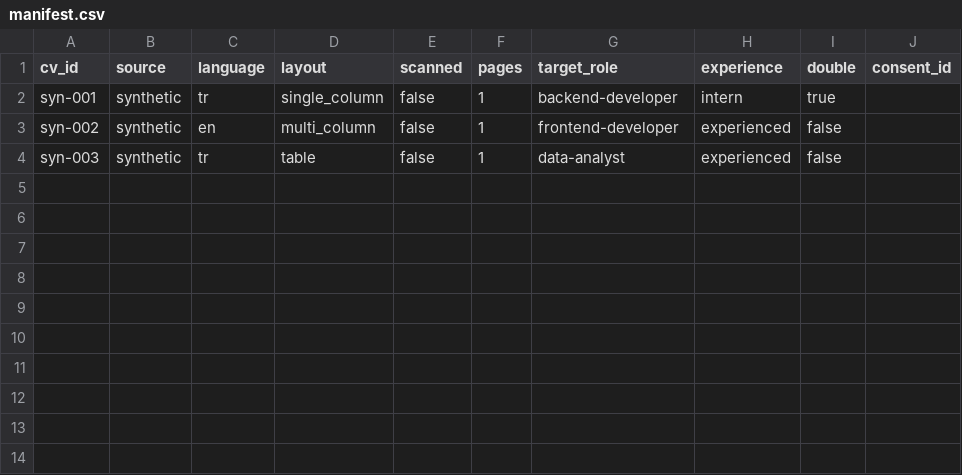
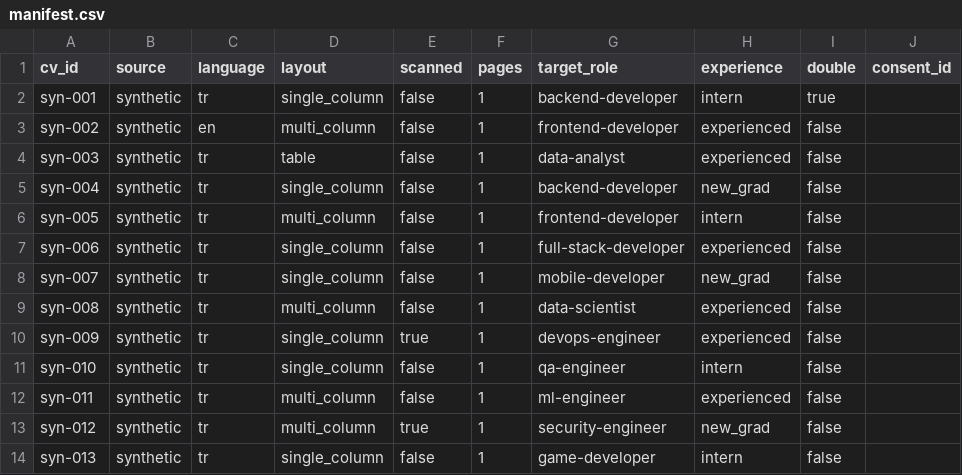
Before and after one commit to AtaberkCakir2/Cv-ne-bakal-m-, a CSV file: ai/eval/dataset/manifest.csv, drawn as a sheet.

```diff
--- a/ai/eval/dataset/manifest.csv
+++ b/ai/eval/dataset/manifest.csv
@@ -4 +4,11 @@ syn-002,synthetic,en,multi_column,false,1,frontend-developer,experienced,false,
 syn-003,synthetic,tr,table,false,1,data-analyst,experienced,false,
+syn-004,synthetic,tr,single_column,false,1,backend-developer,new_grad,false,
+syn-005,synthetic,tr,multi_column,false,1,frontend-developer,intern,false,
+syn-006,synthetic,tr,single_column,false,1,full-stack-developer,experienced,false,
+syn-007,synthetic,tr,single_column,false,1,mobile-developer,new_grad,false,
+syn-008,synthetic,tr,multi_column,false,1,data-scientist,experienced,false,
+syn-009,synthetic,tr,single_column,true,1,devops-engineer,experienced,false,
+syn-010,synthetic,tr,single_column,false,1,qa-engineer,intern,false,
+syn-011,synthetic,tr,multi_column,false,1,ml-engineer,experienced,false,
+syn-012,synthetic,tr,multi_column,true,1,security-engineer,new_grad,false,
+syn-013,synthetic,tr,single_column,false,1,game-developer,intern,false,
```
Also changed, not shown: 25 other files.
